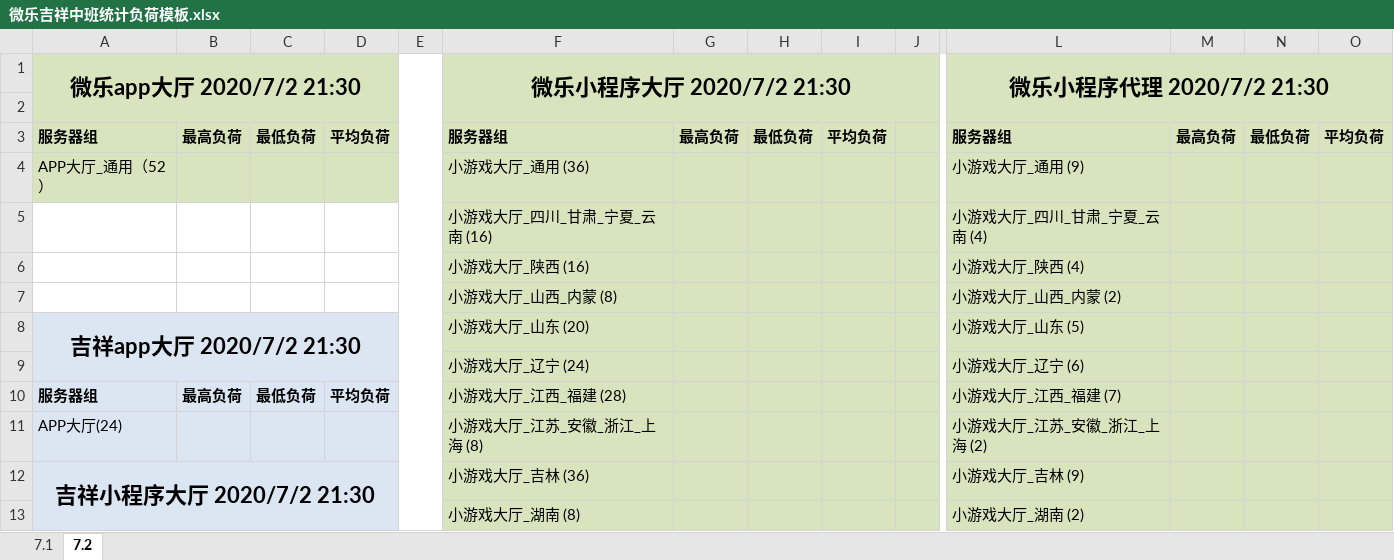
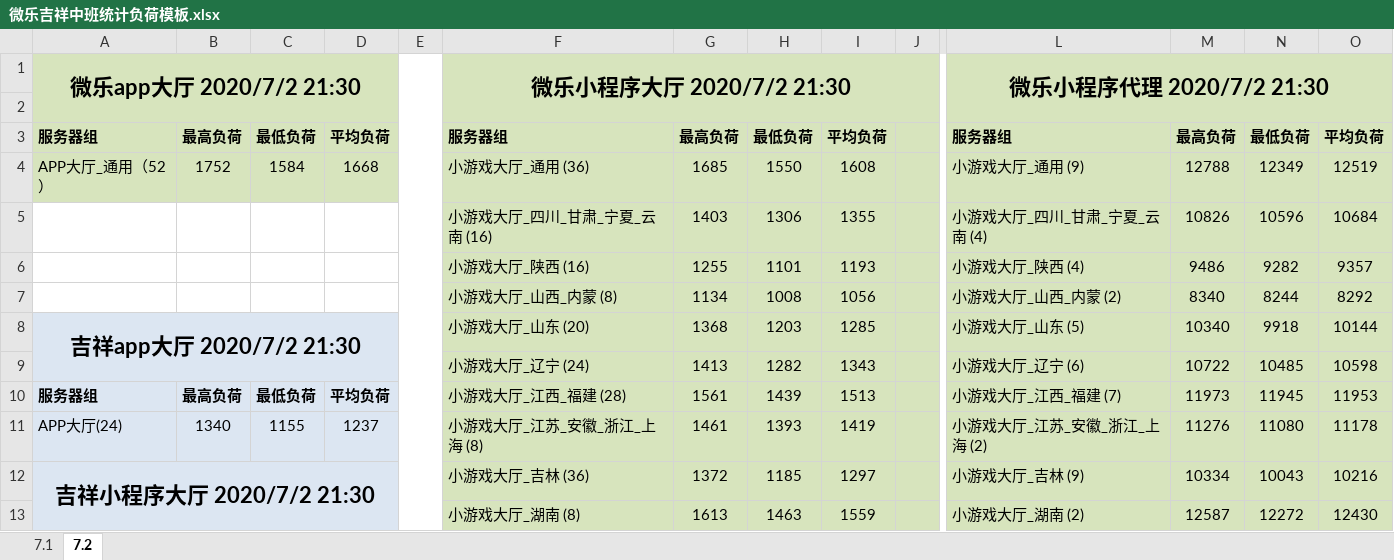
Before and after one commit to 923156033/weile, an Excel workbook: 数据统计/微乐吉祥中班统计负荷模板.xlsx, sheet 7.2, drawn as a sheet; only a part is shown, gaps mark what is left out; values as stored, in another font and other column widths than the file's, no borders; conditional formats not drawn; removed rows and columns are numbered as before the commit, all else as after; rows hold the shown columns only; the diff covers the shown part only; the diff names each change by its address in the sheet, - before the commit and + after, or states it on an @@ line.

```diff
--- a/数据统计/微乐吉祥中班统计负荷模板.xlsx (sheet 7.2)
+++ b/数据统计/微乐吉祥中班统计负荷模板.xlsx (sheet 7.2)
-row 4: APP大厅_通用（52） |  |  |  |  | 小游戏大厅_通用 (36) |  |  |  |  | 小游戏大厅_通用 (9)
-row 5:  |  |  |  |  | 小游戏大厅_四川_甘肃_宁夏_云南 (16) |  |  |  |  | 小游戏大厅_四川_甘肃_宁夏_云南 (4)
-row 6:  |  |  |  |  | 小游戏大厅_陕西 (16) |  |  |  |  | 小游戏大厅_陕西 (4)
-row 7:  |  |  |  |  | 小游戏大厅_山西_内蒙 (8) |  |  |  |  | 小游戏大厅_山西_内蒙 (2)
+row 4: APP大厅_通用（52） | 1752 | 1584 | 1668 |  | 小游戏大厅_通用 (36) | 1685 | 1550 | 1608 |  | 小游戏大厅_通用 (9) | 12788 | 12349 | 12519
+row 5:  |  |  |  |  | 小游戏大厅_四川_甘肃_宁夏_云南 (16) | 1403 | 1306 | 1355 |  | 小游戏大厅_四川_甘肃_宁夏_云南 (4) | 10826 | 10596 | 10684
+row 6:  |  |  |  |  | 小游戏大厅_陕西 (16) | 1255 | 1101 | 1193 |  | 小游戏大厅_陕西 (4) | 9486 | 9282 | 9357
+row 7:  |  |  |  |  | 小游戏大厅_山西_内蒙 (8) | 1134 | 1008 | 1056 |  | 小游戏大厅_山西_内蒙 (2) | 8340 | 8244 | 8292
-G8: (empty)
+G8: 1368
-H8: (empty)
+H8: 1203
-I8: (empty)
+I8: 1285
-M8: (empty)
+M8: 10340
-N8: (empty)
+N8: 9918
-O8: (empty)
+O8: 10144
-row 9:  |  |  |  |  | 小游戏大厅_辽宁 (24) |  |  |  |  | 小游戏大厅_辽宁 (6)
+row 9:  |  |  |  |  | 小游戏大厅_辽宁 (24) | 1413 | 1282 | 1343 |  | 小游戏大厅_辽宁 (6) | 10722 | 10485 | 10598
-G10: (empty)
+G10: 1561
-H10: (empty)
+H10: 1439
-I10: (empty)
+I10: 1513
-M10: (empty)
+M10: 11973
-N10: (empty)
+N10: 11945
-O10: (empty)
+O10: 11953
-row 11: APP大厅(24) |  |  |  |  | 小游戏大厅_江苏_安徽_浙江_上海 (8) |  |  |  |  | 小游戏大厅_江苏_安徽_浙江_上海 (2)
+row 11: APP大厅(24) | 1340 | 1155 | 1237 |  | 小游戏大厅_江苏_安徽_浙江_上海 (8) | 1461 | 1393 | 1419 |  | 小游戏大厅_江苏_安徽_浙江_上海 (2) | 11276 | 11080 | 11178
-G12: (empty)
+G12: 1372
-H12: (empty)
+H12: 1185
-I12: (empty)
+I12: 1297
-M12: (empty)
+M12: 10334
-N12: (empty)
+N12: 10043
-O12: (empty)
+O12: 10216
-row 13:  |  |  |  |  | 小游戏大厅_湖南 (8) |  |  |  |  | 小游戏大厅_湖南 (2)
+row 13:  |  |  |  |  | 小游戏大厅_湖南 (8) | 1613 | 1463 | 1559 |  | 小游戏大厅_湖南 (2) | 12587 | 12272 | 12430
```
Also changed, not shown: 11 added rows, 2 removed rows, 23 edited cells and cell formats elsewhere in this sheet.
